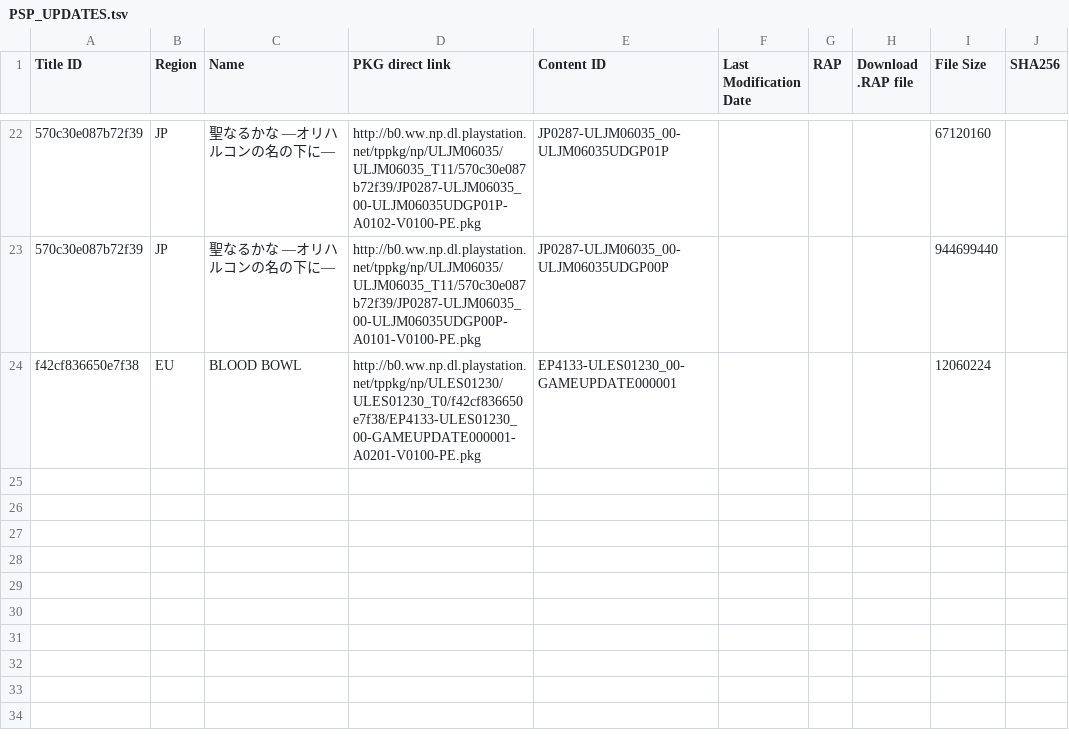
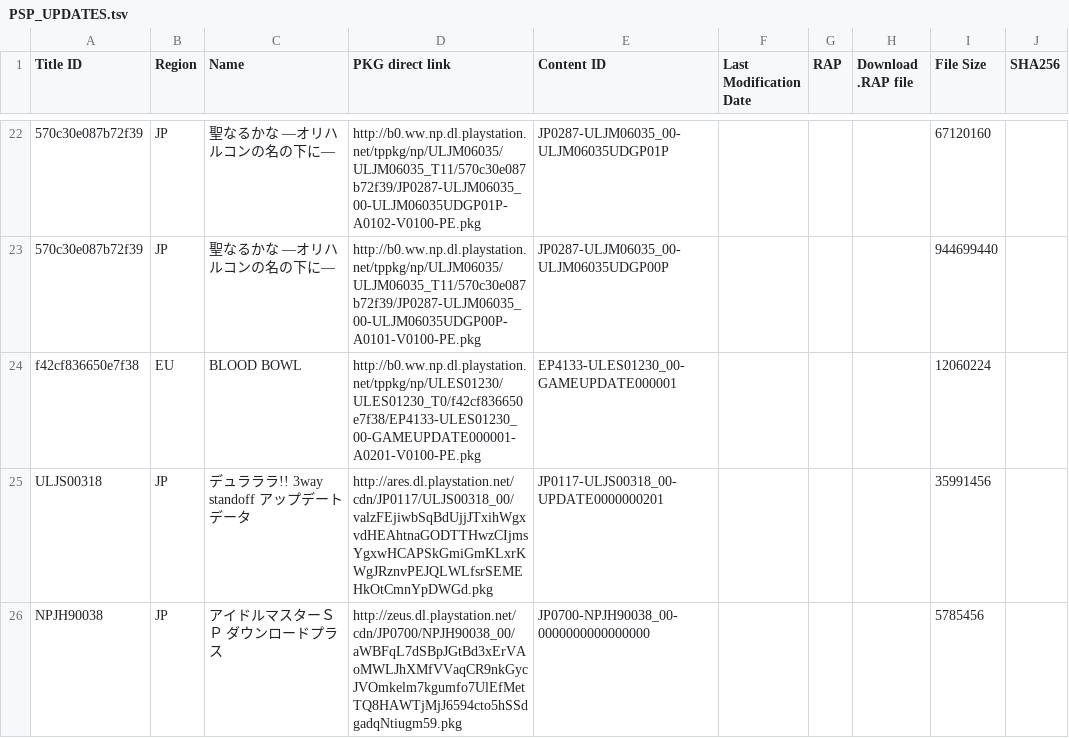
Before and after one commit to ruvelro/PSN-Killer-Database, a TSV file: data/pending/PSP_UPDATES.tsv, drawn as a sheet; only a part is shown, gaps mark what is left out; the diff names each change by its address in the sheet, - before the commit and + after, or states it on an @@ line.

```diff
--- a/data/pending/PSP_UPDATES.tsv
+++ b/data/pending/PSP_UPDATES.tsv
+row 25: ULJS00318 | JP | デュラララ!! 3way standoff アップデートデータ | http://ares.dl.playstation.net/cdn/JP0117/ULJS00318_00/valzFEjiwbSqBdUjjJTxihWgxvdHEAhtnaGODTTHwzCIjmsYgxwHCAPSkGmiGmKLxrKWgJRznvPEJQLWLfsrSEMEHkOtCmnYpDWGd.pkg | JP0117-ULJS00318_00-UPDATE0000000201 |  |  |  | 35991456
+row 26: NPJH90038 | JP | アイドルマスターＳＰ ダウンロードプラス | http://zeus.dl.playstation.net/cdn/JP0700/NPJH90038_00/aWBFqL7dSBpJGtBd3xErVAoMWLJhXMfVVaqCR9nkGycJVOmkelm7kgumfo7UlEfMetTQ8HAWTjMjJ6594cto5hSSdgadqNtiugm59.pkg | JP0700-NPJH90038_00-0000000000000000 |  |  |  | 5785456
```
Also changed, not shown: data/PS3_AVATARS.tsv, data/PS3_DEMOS.tsv, 24 other files.
